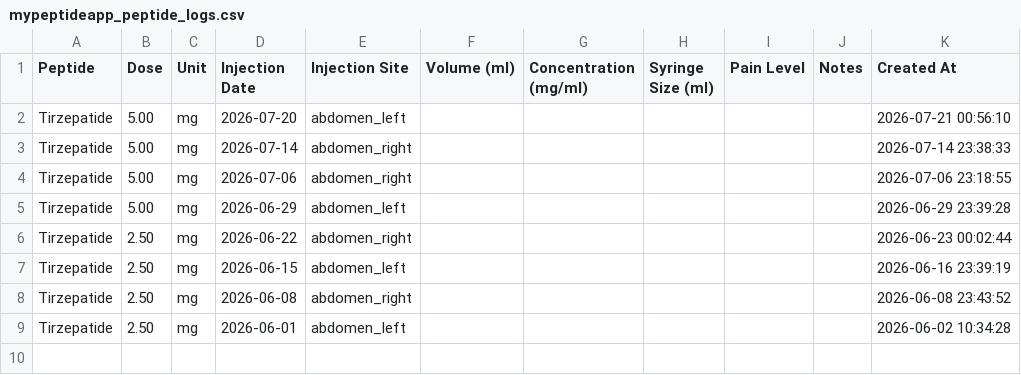
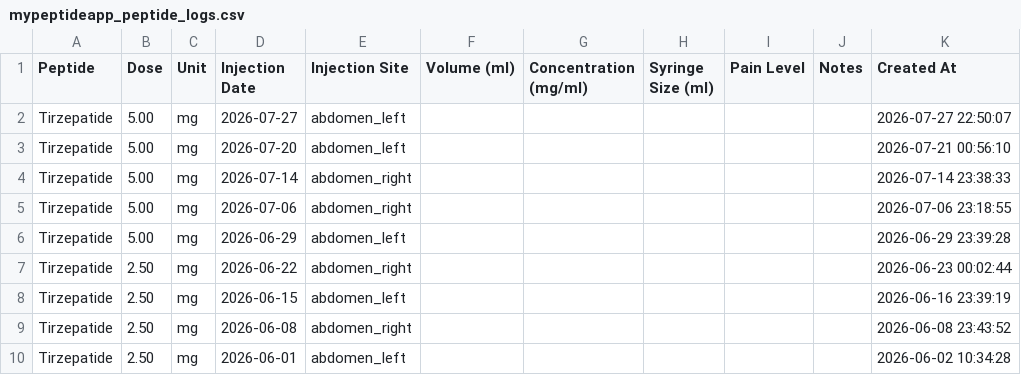
Before and after one commit to linellazatin/health-status, a CSV file: mypeptideapp_peptide_logs.csv, drawn as a sheet.

Commit message:
updated logs

```diff
--- a/mypeptideapp_peptide_logs.csv
+++ b/mypeptideapp_peptide_logs.csv
@@ -1,2 +1,3 @@
 Peptide,Dose,Unit,"Injection Date","Injection Site","Volume (ml)","Concentration (mg/ml)","Syringe Size (ml)","Pain Level",Notes,"Created At"
+Tirzepatide,5.00,mg,2026-07-27,abdomen_left,,,,,,"2026-07-27 22:50:07"
 Tirzepatide,5.00,mg,2026-07-20,abdomen_left,,,,,,"2026-07-21 00:56:10"
```
